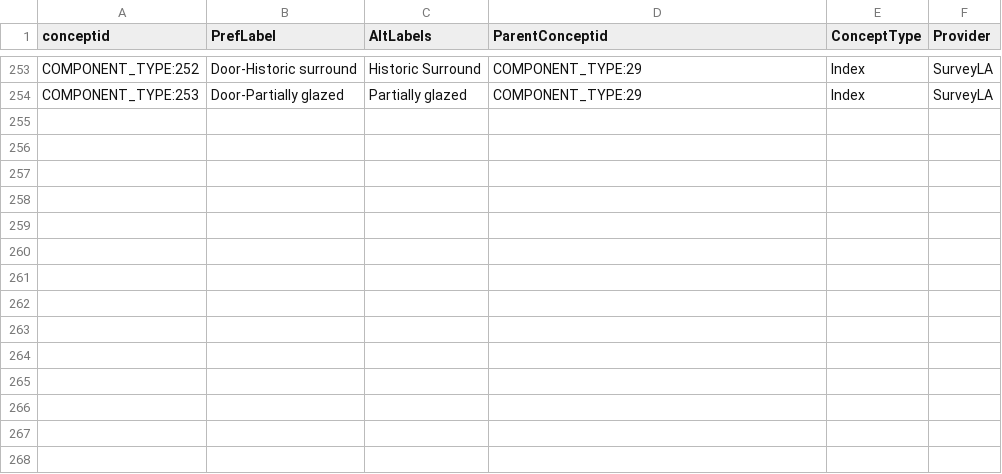
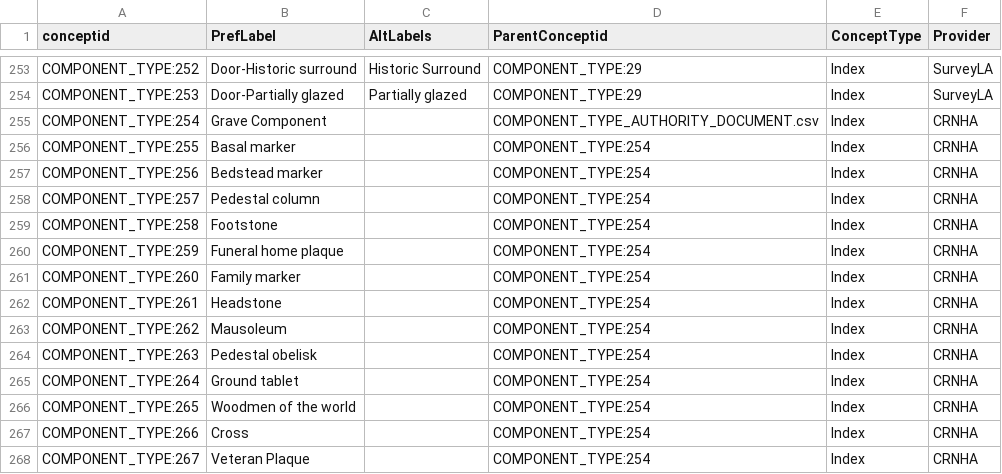
Before and after one commit to legiongis/crip, a CSV file: crip/source_data/concepts/authority_files/COMPONENT_TYPE_AUTHORITY_DOCUMENT.csv, drawn as a sheet; only a part is shown, gaps mark what is left out; the diff names each change by its address in the sheet, - before the commit and + after, or states it on an @@ line.

```diff
--- a/crip/source_data/concepts/authority_files/COMPONENT_TYPE_AUTHORITY_DOCUMENT.csv
+++ b/crip/source_data/concepts/authority_files/COMPONENT_TYPE_AUTHORITY_DOCUMENT.csv
+row 255: COMPONENT_TYPE:254 | Grave Component |  | COMPONENT_TYPE_AUTHORITY_DOCUMENT.csv | Index | CRNHA
+row 256: COMPONENT_TYPE:255 | Basal marker |  | COMPONENT_TYPE:254 | Index | CRNHA
+row 257: COMPONENT_TYPE:256 | Bedstead marker |  | COMPONENT_TYPE:254 | Index | CRNHA
+row 258: COMPONENT_TYPE:257 | Pedestal column |  | COMPONENT_TYPE:254 | Index | CRNHA
+row 259: COMPONENT_TYPE:258 | Footstone |  | COMPONENT_TYPE:254 | Index | CRNHA
+row 260: COMPONENT_TYPE:259 | Funeral home plaque |  | COMPONENT_TYPE:254 | Index | CRNHA
+row 261: COMPONENT_TYPE:260 | Family marker |  | COMPONENT_TYPE:254 | Index | CRNHA
+row 262: COMPONENT_TYPE:261 | Headstone |  | COMPONENT_TYPE:254 | Index | CRNHA
+row 263: COMPONENT_TYPE:262 | Mausoleum |  | COMPONENT_TYPE:254 | Index | CRNHA
+row 264: COMPONENT_TYPE:263 | Pedestal obelisk |  | COMPONENT_TYPE:254 | Index | CRNHA
+row 265: COMPONENT_TYPE:264 | Ground tablet |  | COMPONENT_TYPE:254 | Index | CRNHA
+row 266: COMPONENT_TYPE:265 | Woodmen of the world |  | COMPONENT_TYPE:254 | Index | CRNHA
+row 267: COMPONENT_TYPE:266 | Cross |  | COMPONENT_TYPE:254 | Index | CRNHA
+row 268: COMPONENT_TYPE:267 | Veteran Plaque |  | COMPONENT_TYPE:254 | Index | CRNHA
```
Also changed, not shown: crip/source_data/concepts/authority_files/ARCHES RESOURCE CROSS-REFERENCE RELATIONSHIP TYPES.E32.csv, crip/source_data/concepts/authority_files/CULTURAL_PERIOD_AUTHORITY_DOCUMENT.csv, 30 other files.
